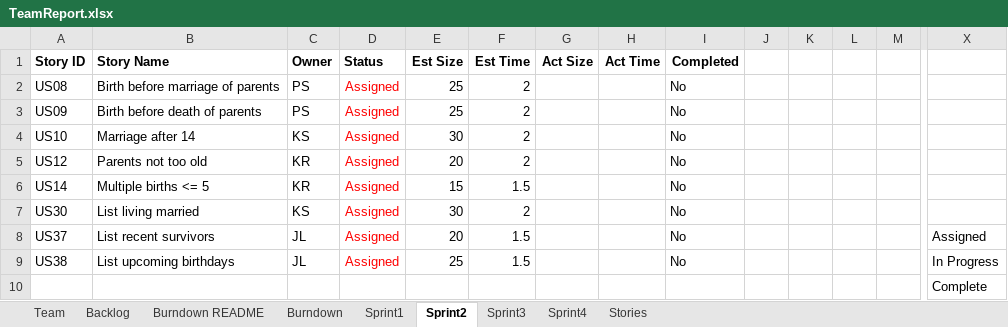
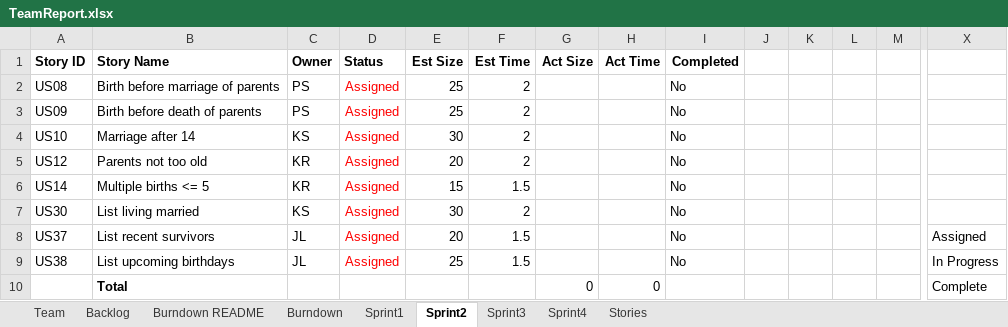
Before and after one commit to kylerozanitis/gedcom-parser, an Excel workbook: TeamReport.xlsx, sheet Sprint2, drawn as a sheet; only a part is shown, gaps mark what is left out; values as stored, in another font and other column widths than the file's, no borders; conditional formats not drawn; removed rows and columns are numbered as before the commit, all else as after; rows hold the shown columns only; the diff names each change by its address in the sheet, - before the commit and + after, or states it on an @@ line.

```diff
--- a/TeamReport.xlsx (sheet Sprint2)
+++ b/TeamReport.xlsx (sheet Sprint2)
-row 10:  |  |  |  |  |  |  |  |  |  |  |  |  | Complete
+row 10:  | Total |  |  |  |  | 0 | 0 |  |  |  |  |  | Complete
```
Also changed, not shown: sheet Sprint1.
